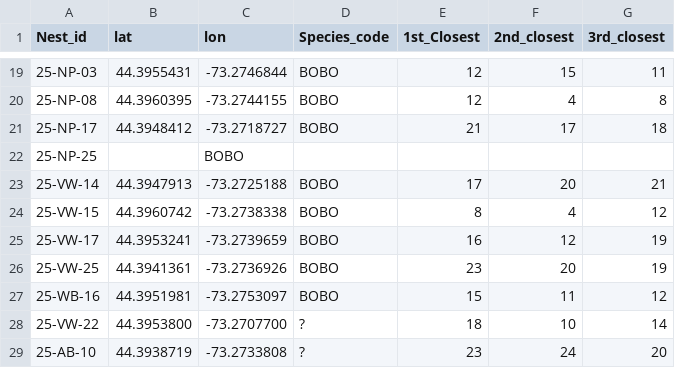
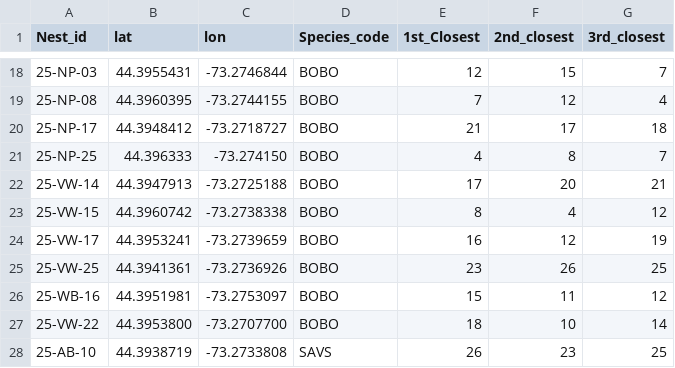
Before and after one commit to kshantigreene/grassland2, a CSV file: data/nest_locations.csv, drawn as a sheet; only a part is shown, gaps mark what is left out; the diff covers the shown part only.

```diff
--- a/data/nest_locations.csv
+++ b/data/nest_locations.csv
@@ -19,5 +18,5 @@
-25-NP-03,44.3955431,-73.2746844,BOBO,12,15,11
-25-NP-08,44.3960395,-73.2744155,BOBO,12,4,8
+25-NP-03,44.3955431,-73.2746844,BOBO,12,15,7
+25-NP-08,44.3960395,-73.2744155,BOBO,7,12,4
 25-NP-17,44.3948412,-73.2718727,BOBO,21,17,18
-25-NP-25,,BOBO,,,,
+25-NP-25,44.396333,-73.274150,BOBO,4,8,7
 25-VW-14,44.3947913,-73.2725188,BOBO,17,20,21
@@ -25,5 +24,5 @@
 25-VW-17,44.3953241,-73.2739659,BOBO,16,12,19
-25-VW-25,44.3941361,-73.2736926,BOBO,23,20,19
+25-VW-25,44.3941361,-73.2736926,BOBO,23,26,25
 25-WB-16,44.3951981,-73.2753097,BOBO,15,11,12
-25-VW-22,44.3953800,-73.2707700,?,18,10,14
-25-AB-10,44.3938719,-73.2733808,?,23,24,20
+25-VW-22,44.3953800,-73.2707700,BOBO,18,10,14
+25-AB-10,44.3938719,-73.2733808,SAVS,26,23,25
```
Also changed, not shown: 1 removed row and 33 edited cells elsewhere in this file, data/nest_sensor_distances.csv, 11 other files.
